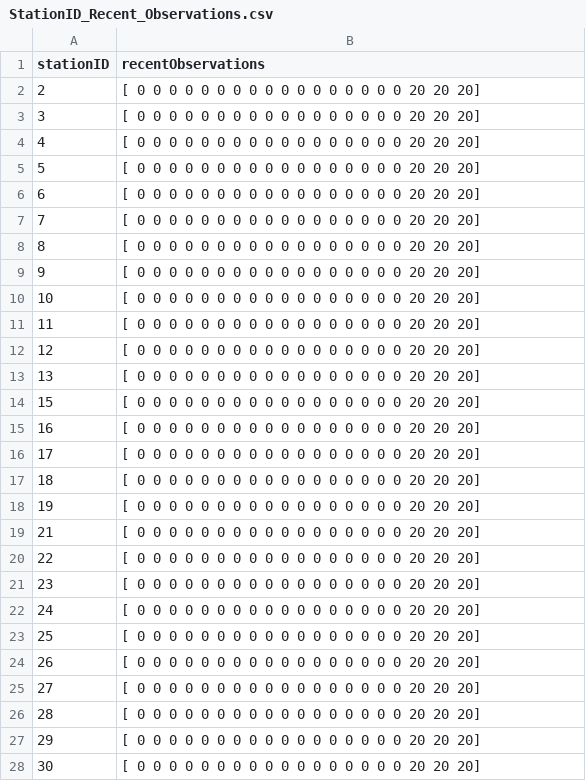
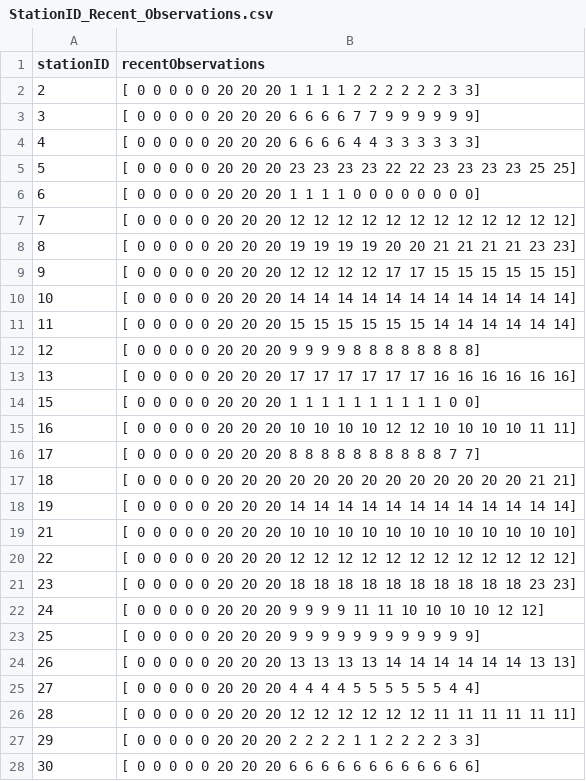
Before and after one commit to karinasalemks/ASE_Final_Project, a CSV file: ase_group5_scm_django_server/SCM_SERVER/static/StationID_Recent_Observations.csv, drawn as a sheet; only a part is shown; the diff covers the shown part only.

Commit message:
Predictions and recent observations are completed...
We have to fix 2 times API call.....

```diff
--- a/ase_group5_scm_django_server/SCM_SERVER/static/StationID_Recent_Observations.csv
+++ b/ase_group5_scm_django_server/SCM_SERVER/static/StationID_Recent_Observations.csv
@@ -1,28 +1,28 @@
 stationID,recentObservations
-2,[ 0  0  0  0  0  0  0  0  0  0  0  0  0  0  0  0  0 20 20 20]
-3,[ 0  0  0  0  0  0  0  0  0  0  0  0  0  0  0  0  0 20 20 20]
-4,[ 0  0  0  0  0  0  0  0  0  0  0  0  0  0  0  0  0 20 20 20]
-5,[ 0  0  0  0  0  0  0  0  0  0  0  0  0  0  0  0  0 20 20 20]
-6,[ 0  0  0  0  0  0  0  0  0  0  0  0  0  0  0  0  0 20 20 20]
-7,[ 0  0  0  0  0  0  0  0  0  0  0  0  0  0  0  0  0 20 20 20]
-8,[ 0  0  0  0  0  0  0  0  0  0  0  0  0  0  0  0  0 20 20 20]
-9,[ 0  0  0  0  0  0  0  0  0  0  0  0  0  0  0  0  0 20 20 20]
-10,[ 0  0  0  0  0  0  0  0  0  0  0  0  0  0  0  0  0 20 20 20]
-11,[ 0  0  0  0  0  0  0  0  0  0  0  0  0  0  0  0  0 20 20 20]
-12,[ 0  0  0  0  0  0  0  0  0  0  0  0  0  0  0  0  0 20 20 20]
-13,[ 0  0  0  0  0  0  0  0  0  0  0  0  0  0  0  0  0 20 20 20]
-15,[ 0  0  0  0  0  0  0  0  0  0  0  0  0  0  0  0  0 20 20 20]
-16,[ 0  0  0  0  0  0  0  0  0  0  0  0  0  0  0  0  0 20 20 20]
-17,[ 0  0  0  0  0  0  0  0  0  0  0  0  0  0  0  0  0 20 20 20]
-18,[ 0  0  0  0  0  0  0  0  0  0  0  0  0  0  0  0  0 20 20 20]
-19,[ 0  0  0  0  0  0  0  0  0  0  0  0  0  0  0  0  0 20 20 20]
-21,[ 0  0  0  0  0  0  0  0  0  0  0  0  0  0  0  0  0 20 20 20]
-22,[ 0  0  0  0  0  0  0  0  0  0  0  0  0  0  0  0  0 20 20 20]
-23,[ 0  0  0  0  0  0  0  0  0  0  0  0  0  0  0  0  0 20 20 20]
-24,[ 0  0  0  0  0  0  0  0  0  0  0  0  0  0  0  0  0 20 20 20]
-25,[ 0  0  0  0  0  0  0  0  0  0  0  0  0  0  0  0  0 20 20 20]
-26,[ 0  0  0  0  0  0  0  0  0  0  0  0  0  0  0  0  0 20 20 20]
-27,[ 0  0  0  0  0  0  0  0  0  0  0  0  0  0  0  0  0 20 20 20]
-28,[ 0  0  0  0  0  0  0  0  0  0  0  0  0  0  0  0  0 20 20 20]
-29,[ 0  0  0  0  0  0  0  0  0  0  0  0  0  0  0  0  0 20 20 20]
-30,[ 0  0  0  0  0  0  0  0  0  0  0  0  0  0  0  0  0 20 20 20]
+2,[ 0  0  0  0  0 20 20 20  1  1  1  1  2  2  2  2  2  2  3  3]
+3,[ 0  0  0  0  0 20 20 20  6  6  6  6  7  7  9  9  9  9  9  9]
+4,[ 0  0  0  0  0 20 20 20  6  6  6  6  4  4  3  3  3  3  3  3]
+5,[ 0  0  0  0  0 20 20 20 23 23 23 23 22 22 23 23 23 23 25 25]
+6,[ 0  0  0  0  0 20 20 20  1  1  1  1  0  0  0  0  0  0  0  0]
+7,[ 0  0  0  0  0 20 20 20 12 12 12 12 12 12 12 12 12 12 12 12]
+8,[ 0  0  0  0  0 20 20 20 19 19 19 19 20 20 21 21 21 21 23 23]
+9,[ 0  0  0  0  0 20 20 20 12 12 12 12 17 17 15 15 15 15 15 15]
+10,[ 0  0  0  0  0 20 20 20 14 14 14 14 14 14 14 14 14 14 14 14]
+11,[ 0  0  0  0  0 20 20 20 15 15 15 15 15 15 14 14 14 14 14 14]
+12,[ 0  0  0  0  0 20 20 20  9  9  9  9  8  8  8  8  8  8  8  8]
+13,[ 0  0  0  0  0 20 20 20 17 17 17 17 17 17 16 16 16 16 16 16]
+15,[ 0  0  0  0  0 20 20 20  1  1  1  1  1  1  1  1  1  1  0  0]
+16,[ 0  0  0  0  0 20 20 20 10 10 10 10 12 12 10 10 10 10 11 11]
+17,[ 0  0  0  0  0 20 20 20  8  8  8  8  8  8  8  8  8  8  7  7]
+18,[ 0  0  0  0  0 20 20 20 20 20 20 20 20 20 20 20 20 20 21 21]
+19,[ 0  0  0  0  0 20 20 20 14 14 14 14 14 14 14 14 14 14 14 14]
+21,[ 0  0  0  0  0 20 20 20 10 10 10 10 10 10 10 10 10 10 10 10]
+22,[ 0  0  0  0  0 20 20 20 12 12 12 12 12 12 12 12 12 12 12 12]
+23,[ 0  0  0  0  0 20 20 20 18 18 18 18 18 18 18 18 18 18 23 23]
+24,[ 0  0  0  0  0 20 20 20  9  9  9  9 11 11 10 10 10 10 12 12]
+25,[ 0  0  0  0  0 20 20 20  9  9  9  9  9  9  9  9  9  9  9  9]
+26,[ 0  0  0  0  0 20 20 20 13 13 13 13 14 14 14 14 14 14 13 13]
+27,[ 0  0  0  0  0 20 20 20  4  4  4  4  5  5  5  5  5  5  4  4]
+28,[ 0  0  0  0  0 20 20 20 12 12 12 12 12 12 11 11 11 11 11 11]
+29,[ 0  0  0  0  0 20 20 20  2  2  2  2  1  1  2  2  2  2  3  3]
+30,[ 0  0  0  0  0 20 20 20  6  6  6  6  6  6  6  6  6  6  6  6]
```
Also changed, not shown: 83 edited cells elsewhere in this file, 2 other files.
